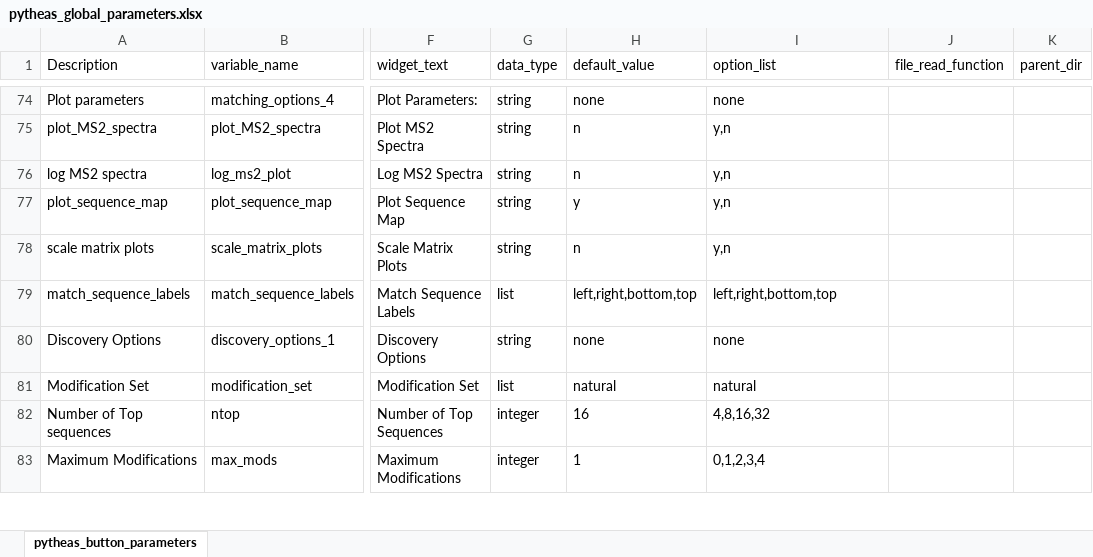
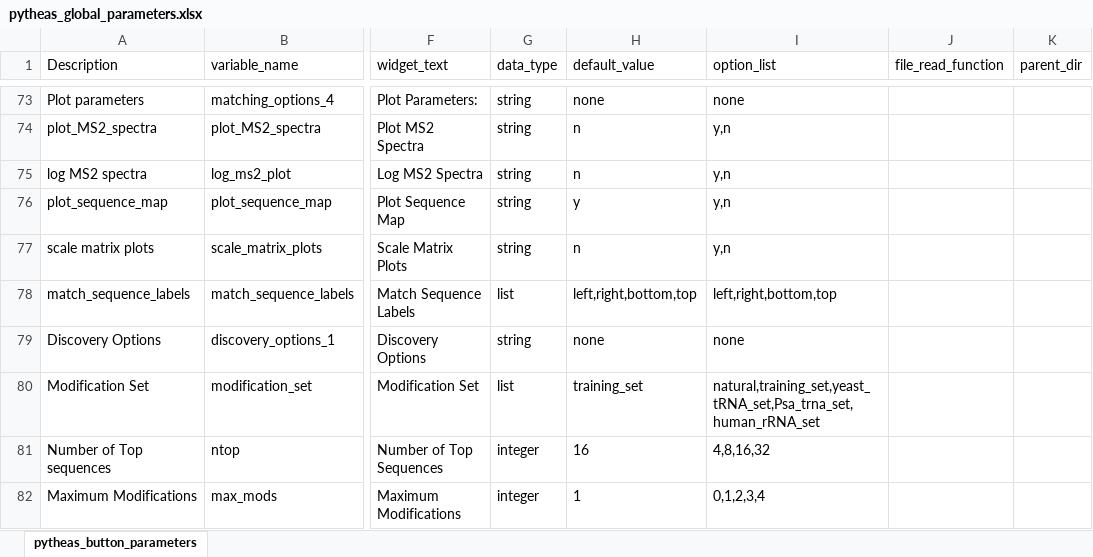
Before and after one commit to jwilliamson16/Pytheas_Qt, an Excel workbook: pytheas_data/pytheas_global_parameters.xlsx, sheet pytheas_button_parameters, drawn as a sheet; only a part is shown, gaps mark what is left out; values as stored, in another font and other column widths than the file's, no borders; addresses are those after the commit; the diff covers the shown part only; the diff names each change by its address in the sheet, - before the commit and + after, or states it on an @@ line.

```diff
--- a/pytheas_data/pytheas_global_parameters.xlsx (sheet pytheas_button_parameters)
+++ b/pytheas_data/pytheas_global_parameters.xlsx (sheet pytheas_button_parameters)
-H80 (default_value): natural
+H80 (default_value): training_set
-I80 (option_list): natural
+I80 (option_list): natural,training_set,yeast_tRNA_set,Psa_trna_set,human_rRNA_set
```
Also changed, not shown: 3 added rows and 1 removed row elsewhere in this sheet, pytheas_data/modification_sets.xlsx, pytheas_data/rna_mod_defs_light.xlsx, 12 other files.
